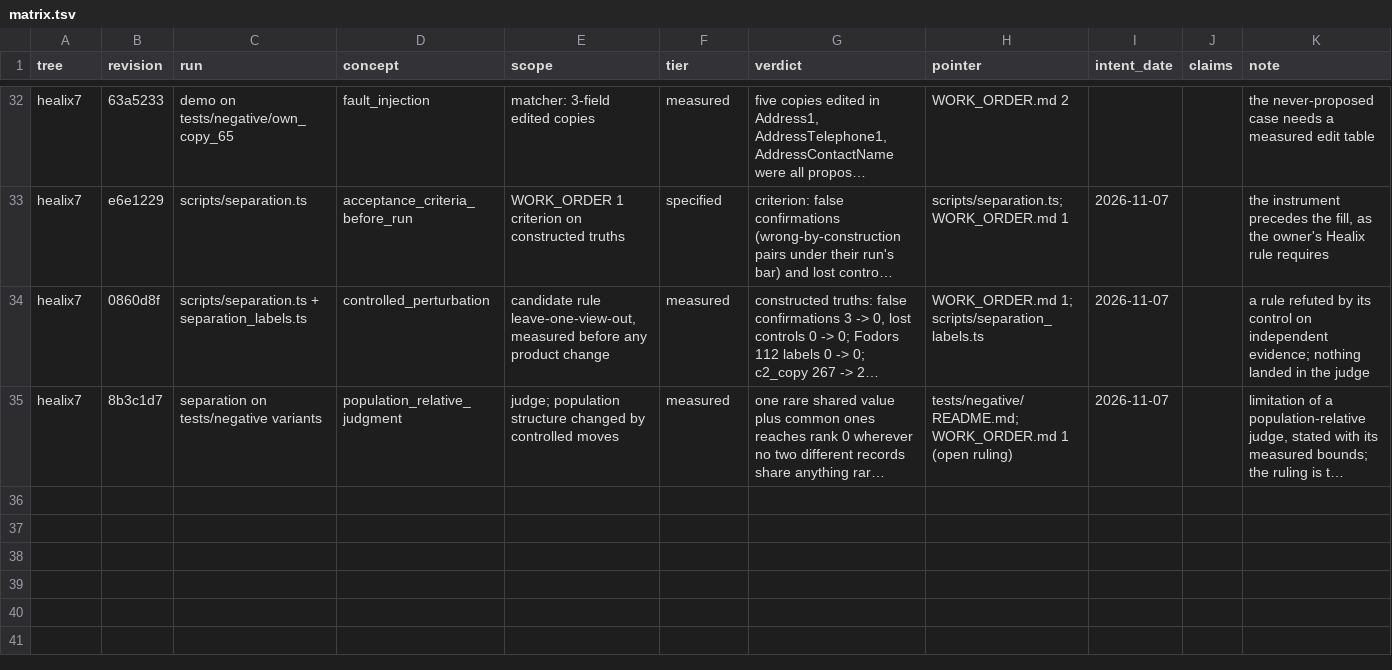
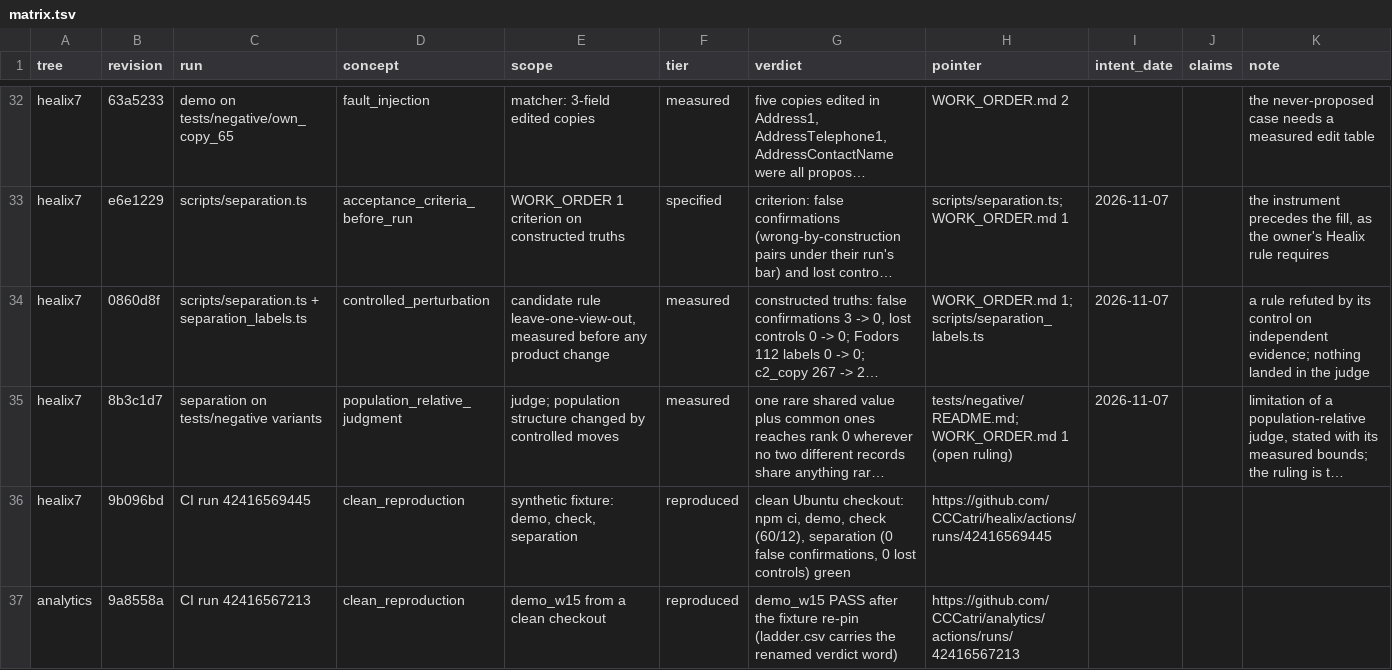
Before and after one commit to CCCatri/analytics, a TSV file: matrix.tsv, drawn as a sheet; only a part is shown, gaps mark what is left out; long unchanged cells end in …; the diff names each change by its address in the sheet, - before the commit and + after, or states it on an @@ line.

```diff
--- a/matrix.tsv
+++ b/matrix.tsv
+row 36: healix7 | 9b096bd | CI run 42416569445 | clean_reproduction | synthetic fixture: demo, check, separation | reproduced | clean Ubuntu checkout: npm ci, demo, check (60/12), separation (0 false confirmations, 0 lost controls) green | https://github.com/CCCatri/healix/actions/runs/42416569445
+row 37: analytics | 9a8558a | CI run 42416567213 | clean_reproduction | demo_w15 from a clean checkout | reproduced | demo_w15 PASS after the fixture re-pin (ladder.csv carries the renamed verdict word) | https://github.com/CCCatri/analytics/actions/runs/42416567213
```
Also changed, not shown: 1 other file.
